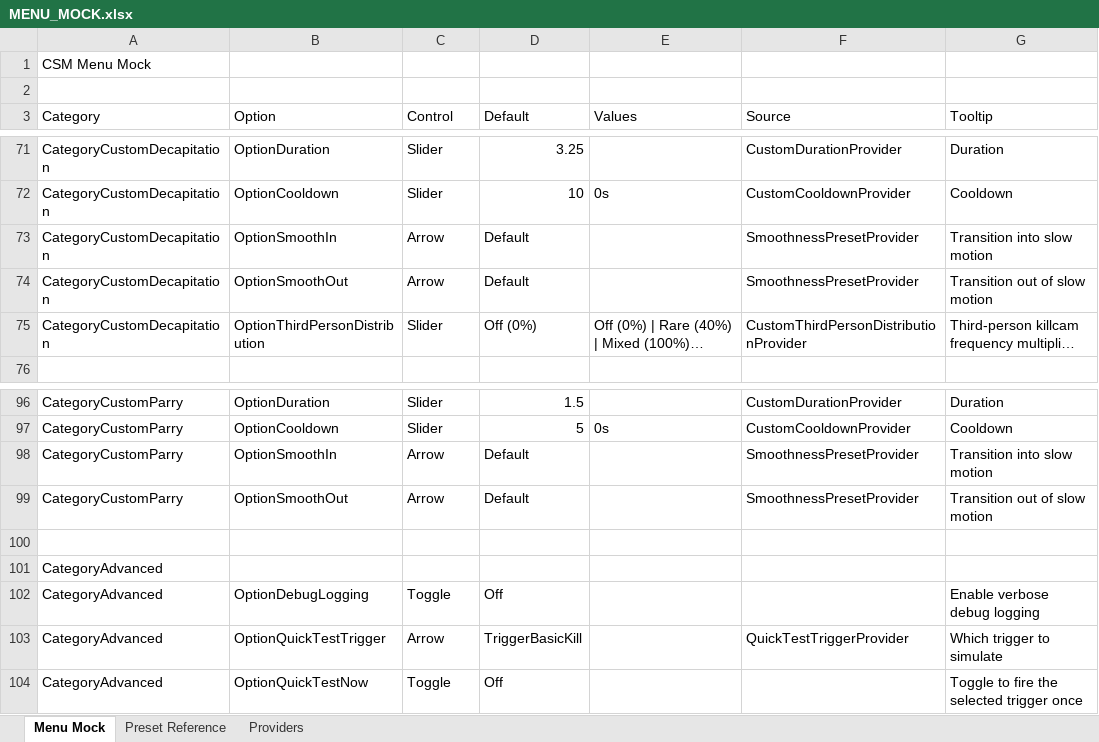
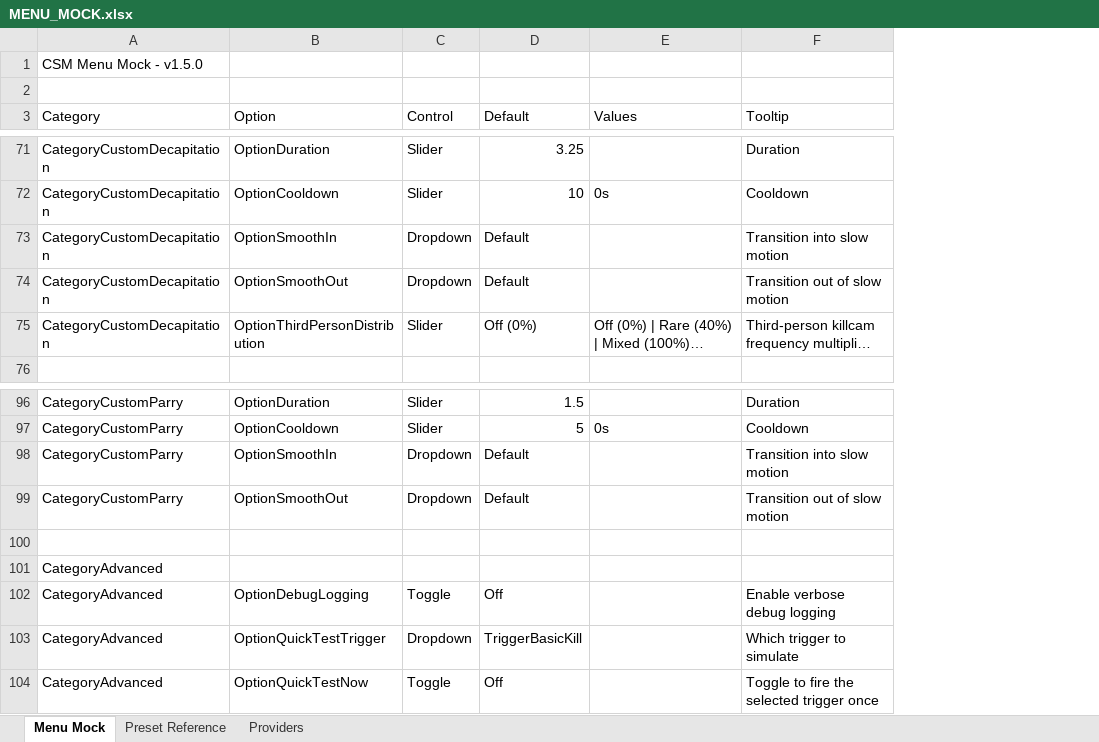
Before and after one commit to SFSorrow1968/CSM, an Excel workbook: MENU_MOCK.xlsx, sheet Menu Mock, drawn as a sheet; only a part is shown, gaps mark what is left out; long unchanged cells end in …; values as stored, in another font and other column widths than the file's, no cell formats; the diff covers the shown part only; the diff names each change by its address in the sheet, - before the commit and + after, or states it on an @@ line.

```diff
--- a/MENU_MOCK.xlsx (sheet Menu Mock)
+++ b/MENU_MOCK.xlsx (sheet Menu Mock)
-column F (Source), rows 71-75: CustomDurationProvider | CustomCooldownProvider | SmoothnessPresetProvider | SmoothnessPresetProvider | CustomThirdPersonDistributionProvider; rows 96-103: CustomDurationProvider | CustomCooldownProvider | SmoothnessPresetProvider | SmoothnessPresetProvider |  |  |  | QuickTestTriggerProvider
-A1 (Category): CSM Menu Mock
+A1 (Category): CSM Menu Mock - v1.5.0
-C73:C74 (Control): Arrow
+C73:C74 (Control): Dropdown
-C98:C99 (Control): Arrow
+C98:C99 (Control): Dropdown
-C103 (Control): Arrow
+C103 (Control): Dropdown
```
Also changed, not shown: 25 edited cells elsewhere in this sheet, sheet Preset Reference, sheet Providers, cell formats, 1 other file.
